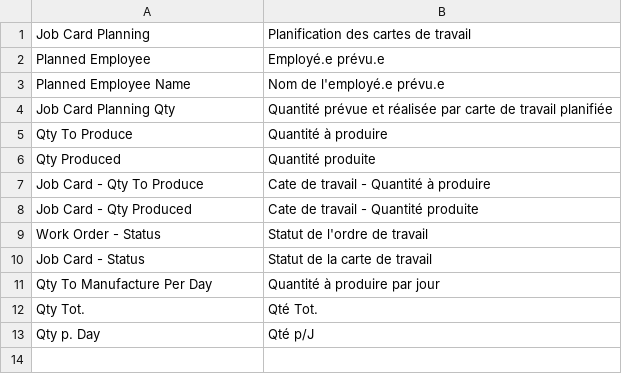
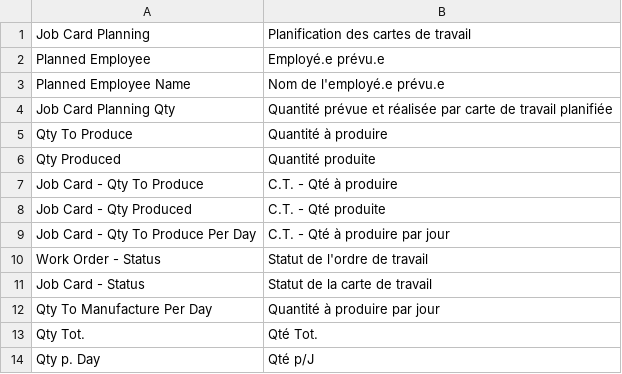
Before and after one commit to scopen-coop/jobcard_planning, a CSV file: jobcard_planning/translations/fr.csv, drawn as a sheet.

Commit message:
Report add column produc per day

```diff
--- a/jobcard_planning/translations/fr.csv
+++ b/jobcard_planning/translations/fr.csv
@@ -6,4 +6,5 @@ Qty To Produce,Quantité à produire
 Qty Produced,Quantité produite
-Job Card - Qty To Produce,Cate de travail - Quantité à produire
-Job Card - Qty Produced,Cate de travail - Quantité produite
+Job Card - Qty To Produce,C.T. - Qté à produire
+Job Card - Qty Produced,C.T. - Qté produite
+Job Card - Qty To Produce Per Day, C.T. - Qté à produire par jour
 Work Order - Status,Statut de l'ordre de travail
```
Also changed, not shown: 1 other file.
